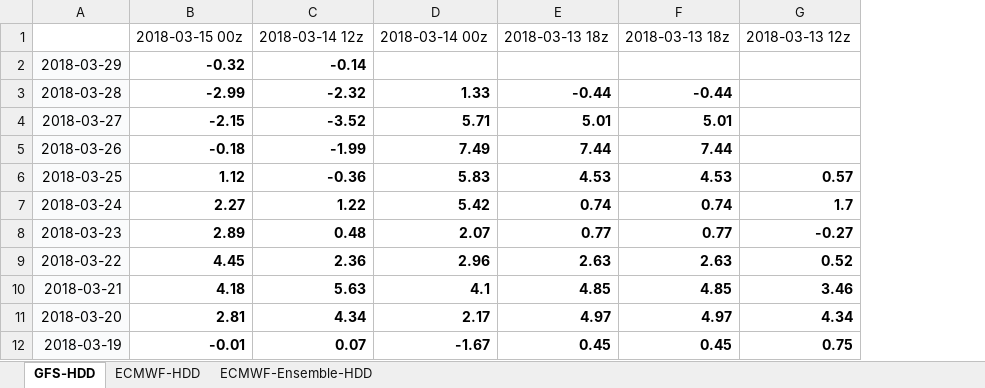
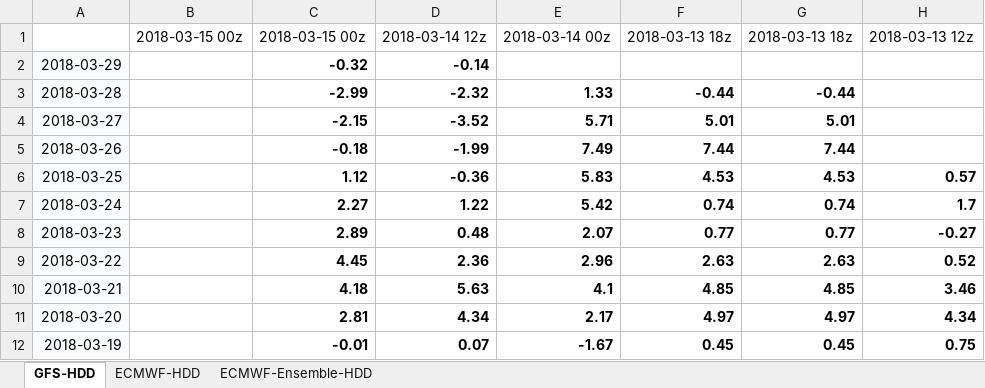
Before and after one commit to shuowenwei/TradingPlans, an Excel workbook: GFS/GFS.xlsx, sheet GFS-HDD, drawn as a sheet; only a part is shown; values as stored, in another font and other column widths than the file's, no borders; conditional formats not drawn; the diff names each change by its address in the sheet, - before the commit and + after, or states it on an @@ line.

```diff
--- a/GFS/GFS.xlsx (sheet GFS-HDD)
+++ b/GFS/GFS.xlsx (sheet GFS-HDD)
+column B, row 1: 2018-03-15 00z
```
Also changed, not shown: sheet ECMWF-HDD, sheet ECMWF-Ensemble-HDD, formulas that keep their value.
